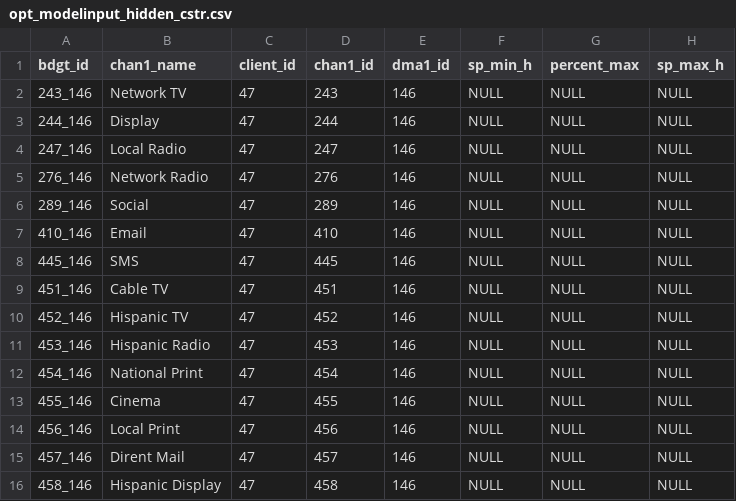
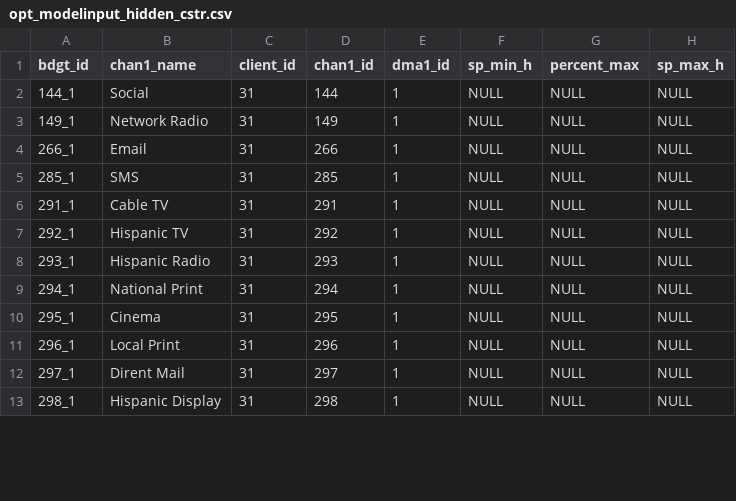
Before and after one commit to truesightconsulting/sprint, a CSV file: admin/opt/admin/opt_modelinput_hidden_cstr.csv, drawn as a sheet; only a part is shown; the diff covers the shown part only.

```diff
--- a/admin/opt/admin/opt_modelinput_hidden_cstr.csv
+++ b/admin/opt/admin/opt_modelinput_hidden_cstr.csv
@@ -1,16 +1,13 @@
 "bdgt_id","chan1_name","client_id","chan1_id","dma1_id","sp_min_h","percent_max","sp_max_h"
-"243_146","Network TV",47,243,146,NULL,NULL,NULL
-"244_146","Display",47,244,146,NULL,NULL,NULL
-"247_146","Local Radio",47,247,146,NULL,NULL,NULL
-"276_146","Network Radio",47,276,146,NULL,NULL,NULL
-"289_146","Social",47,289,146,NULL,NULL,NULL
-"410_146","Email",47,410,146,NULL,NULL,NULL
-"445_146","SMS",47,445,146,NULL,NULL,NULL
-"451_146","Cable TV",47,451,146,NULL,NULL,NULL
-"452_146","Hispanic TV",47,452,146,NULL,NULL,NULL
-"453_146","Hispanic Radio",47,453,146,NULL,NULL,NULL
-"454_146","National Print",47,454,146,NULL,NULL,NULL
-"455_146","Cinema",47,455,146,NULL,NULL,NULL
-"456_146","Local Print",47,456,146,NULL,NULL,NULL
-"457_146","Dirent Mail",47,457,146,NULL,NULL,NULL
-"458_146","Hispanic Display",47,458,146,NULL,NULL,NULL
+"144_1","Social",31,144,1,NULL,NULL,NULL
+"149_1","Network Radio",31,149,1,NULL,NULL,NULL
+"266_1","Email",31,266,1,NULL,NULL,NULL
+"285_1","SMS",31,285,1,NULL,NULL,NULL
+"291_1","Cable TV",31,291,1,NULL,NULL,NULL
+"292_1","Hispanic TV",31,292,1,NULL,NULL,NULL
+"293_1","Hispanic Radio",31,293,1,NULL,NULL,NULL
+"294_1","National Print",31,294,1,NULL,NULL,NULL
+"295_1","Cinema",31,295,1,NULL,NULL,NULL
+"296_1","Local Print",31,296,1,NULL,NULL,NULL
+"297_1","Dirent Mail",31,297,1,NULL,NULL,NULL
+"298_1","Hispanic Display",31,298,1,NULL,NULL,NULL
```
Also changed, not shown: 3 added rows and 16 edited cells elsewhere in this file, admin/opt/admin/adm_setup.csv, admin/opt/admin/upload_cps.csv, 1 other file.
